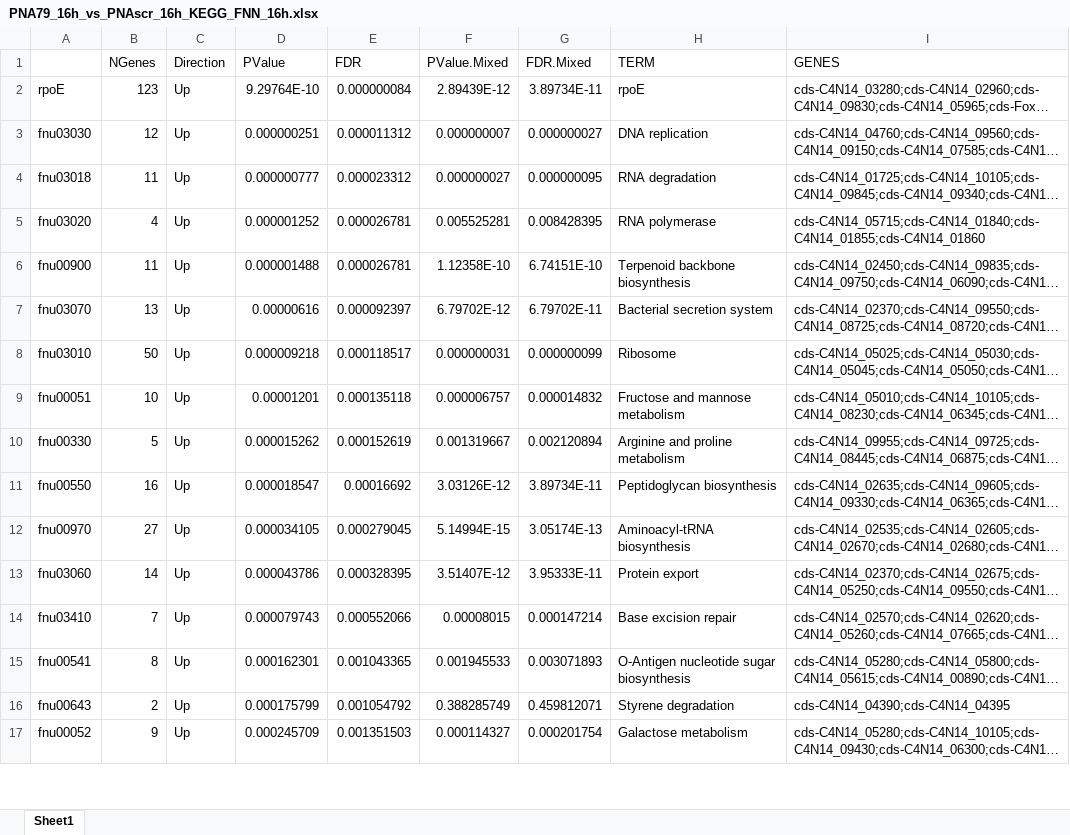
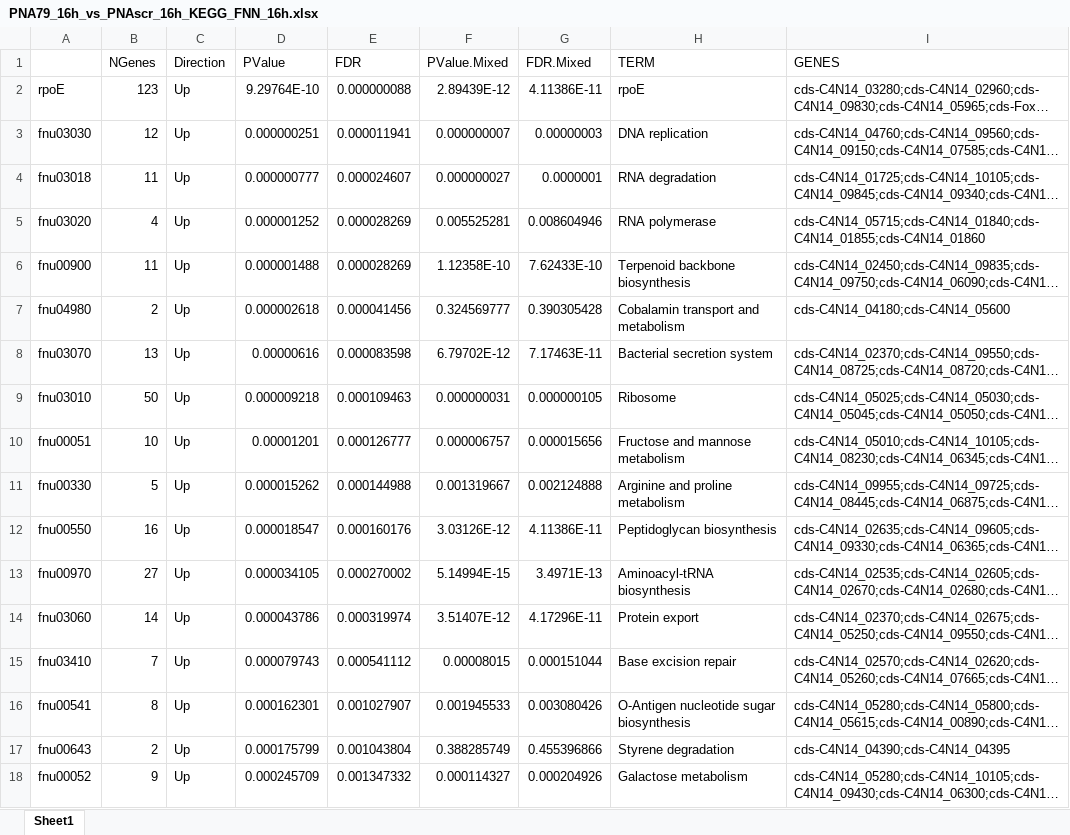
Before and after one commit to jakobjung/fuso_PNA_rnaseq, an Excel workbook: analysis/KEGG_raw_data/PNA79_16h_vs_PNAscr_16h_KEGG_FNN_16h.xlsx, sheet Sheet1, drawn as a sheet; only a part is shown; long unchanged cells end in …; values as stored, in another font and other column widths than the file's, no borders; addresses are those after the commit; the diff covers the shown part only; the diff names each change by its address in the sheet, - before the commit and + after, or states it on an @@ line.

```diff
--- a/analysis/KEGG_raw_data/PNA79_16h_vs_PNAscr_16h_KEGG_FNN_16h.xlsx (sheet Sheet1)
+++ b/analysis/KEGG_raw_data/PNA79_16h_vs_PNAscr_16h_KEGG_FNN_16h.xlsx (sheet Sheet1)
-E2 (FDR): 0.000000084
+E2 (FDR): 0.000000088
-G2 (FDR.Mixed): 3.89734E-11
+G2 (FDR.Mixed): 4.11386E-11
-E3 (FDR): 0.000011312
+E3 (FDR): 0.000011941
-G3 (FDR.Mixed): 0.000000027
+G3 (FDR.Mixed): 0.00000003
-E4 (FDR): 0.000023312
+E4 (FDR): 0.000024607
-G4 (FDR.Mixed): 0.000000095
+G4 (FDR.Mixed): 0.0000001
-E5:E6 (FDR): 0.000026781
+E5:E6 (FDR): 0.000028269
-G5 (FDR.Mixed): 0.008428395
+G5 (FDR.Mixed): 0.008604946
-G6 (FDR.Mixed): 6.74151E-10
+G6 (FDR.Mixed): 7.62433E-10
+row 7: fnu04980 | 2 | Up | 0.000002618 | 0.000041456 | 0.324569777 | 0.390305428 | Cobalamin transport and metabolism | cds-C4N14_04180;cds-C4N14_05600
-E8 (FDR): 0.000092397
+E8 (FDR): 0.000083598
-G8 (FDR.Mixed): 6.79702E-11
+G8 (FDR.Mixed): 7.17463E-11
-E9 (FDR): 0.000118517
+E9 (FDR): 0.000109463
-G9 (FDR.Mixed): 0.000000099
+G9 (FDR.Mixed): 0.000000105
-E10 (FDR): 0.000135118
+E10 (FDR): 0.000126777
-G10 (FDR.Mixed): 0.000014832
+G10 (FDR.Mixed): 0.000015656
-E11 (FDR): 0.000152619
+E11 (FDR): 0.000144988
-G11 (FDR.Mixed): 0.002120894
+G11 (FDR.Mixed): 0.002124888
-E12 (FDR): 0.00016692
+E12 (FDR): 0.000160176
-G12 (FDR.Mixed): 3.89734E-11
+G12 (FDR.Mixed): 4.11386E-11
-E13 (FDR): 0.000279045
+E13 (FDR): 0.000270002
-G13 (FDR.Mixed): 3.05174E-13
+G13 (FDR.Mixed): 3.4971E-13
-E14 (FDR): 0.000328395
+E14 (FDR): 0.000319974
-G14 (FDR.Mixed): 3.95333E-11
+G14 (FDR.Mixed): 4.17296E-11
-E15 (FDR): 0.000552066
+E15 (FDR): 0.000541112
-G15 (FDR.Mixed): 0.000147214
+G15 (FDR.Mixed): 0.000151044
-E16 (FDR): 0.001043365
+E16 (FDR): 0.001027907
-G16 (FDR.Mixed): 0.003071893
+G16 (FDR.Mixed): 0.003080426
-E17 (FDR): 0.001054792
+E17 (FDR): 0.001043804
-G17 (FDR.Mixed): 0.459812071
+G17 (FDR.Mixed): 0.455396866
-E18 (FDR): 0.001351503
+E18 (FDR): 0.001347332
-G18 (FDR.Mixed): 0.000201754
+G18 (FDR.Mixed): 0.000204926
```
Also changed, not shown: 20 added rows, 16 removed rows and 124 edited cells elsewhere in this sheet, analysis/KEGG_raw_data/PNA79_16h_vs_H2O_16h_KEGG_FNN_16h.xlsx, analysis/KEGG_raw_data/PNA79_30m_vs_H2O_30m_KEGG_FNN_30.xlsx, 57 other files.
